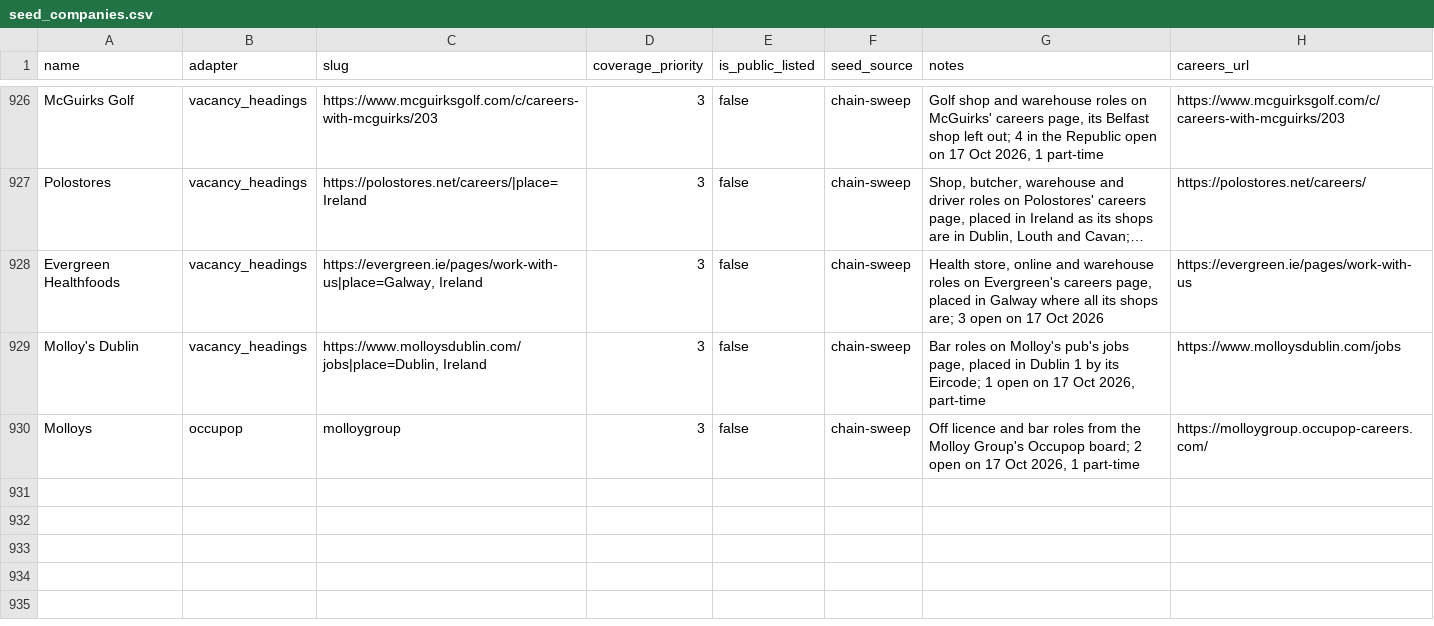
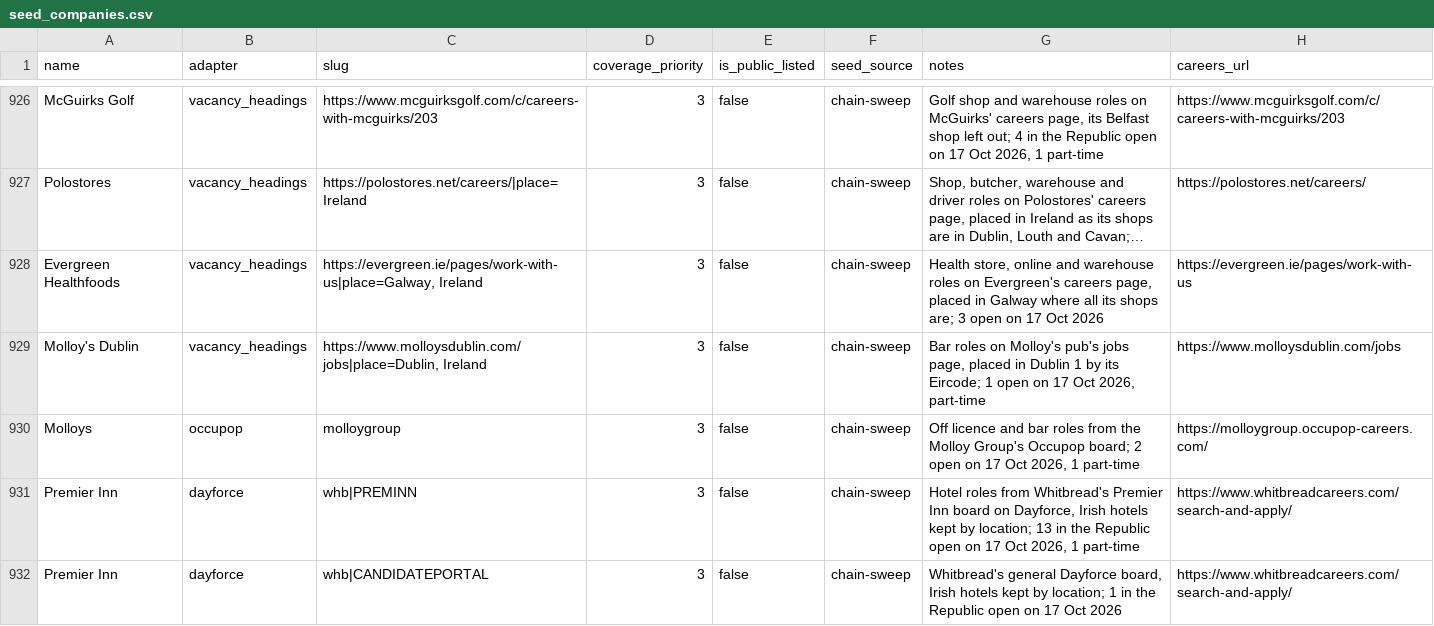
Before and after one commit to ag2502/Sorted-Place, a CSV file: data/seed_companies.csv, drawn as a sheet; only a part is shown, gaps mark what is left out; long unchanged cells end in …; the diff names each change by its address in the sheet, - before the commit and + after, or states it on an @@ line.

Commit message:
2026-10-17 15:32 - Read Premier Inn's Irish hotel roles
Whitbread's Premier Inn board and its general board on Dayforce list UK and
Irish hotels together; the Irish ones are kept by location. 13 open in the
Republic on 17 Oct 2026 (1 part-time) plus 1 on the general board.

```diff
--- a/data/seed_companies.csv
+++ b/data/seed_companies.csv
+row 931: Premier Inn | dayforce | whb|PREMINN | 3 | false | chain-sweep | Hotel roles from Whitbread's Premier Inn board on Dayforce, Irish hotels kept by location; 13 in the Republic open on 17 Oct 2026, 1 part-time | https://www.whitbreadcareers.com/search-and-apply/
+row 932: Premier Inn | dayforce | whb|CANDIDATEPORTAL | 3 | false | chain-sweep | Whitbread's general Dayforce board, Irish hotels kept by location; 1 in the Republic open on 17 Oct 2026 | https://www.whitbreadcareers.com/search-and-apply/
```
